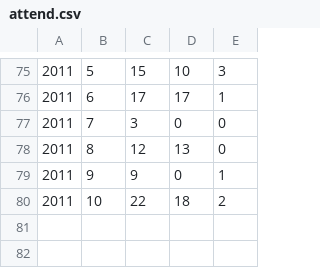
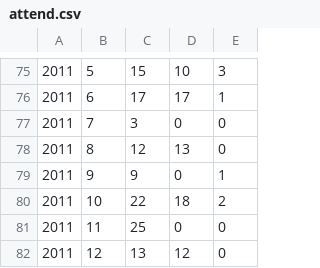
Before and after one commit to dancerj/monthly-report, a CSV file: image201112/memberanalysis/attend.csv, drawn as a sheet; only a part is shown, gaps mark what is left out.

```diff
--- a/image201112/memberanalysis/attend.csv
+++ b/image201112/memberanalysis/attend.csv
@@ -80 +80,3 @@
 2011,10,22,18,2
+2011,11,25,0,0
+2011,12,13,12,0
```
Also changed, not shown: image201112/memberanalysis/memberls.csv, image201112/memberanalysis/prework.csv, 2 other files.
